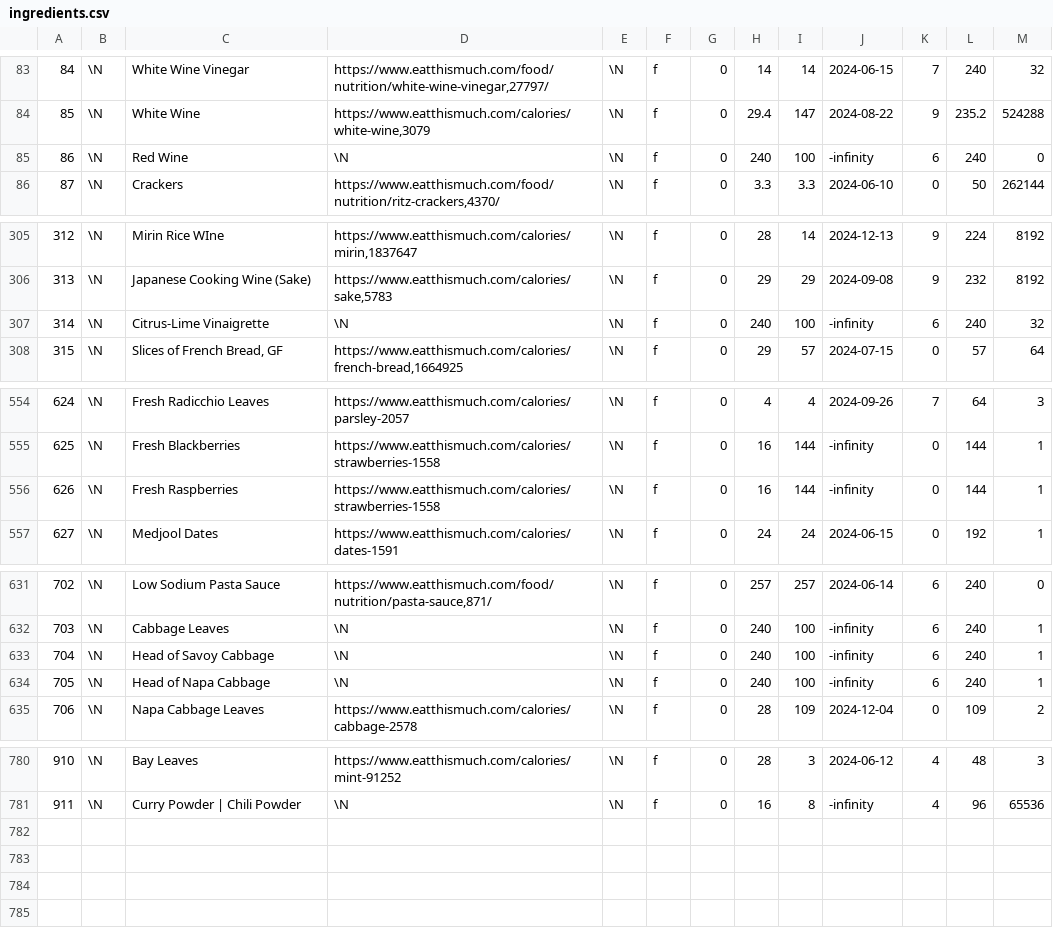
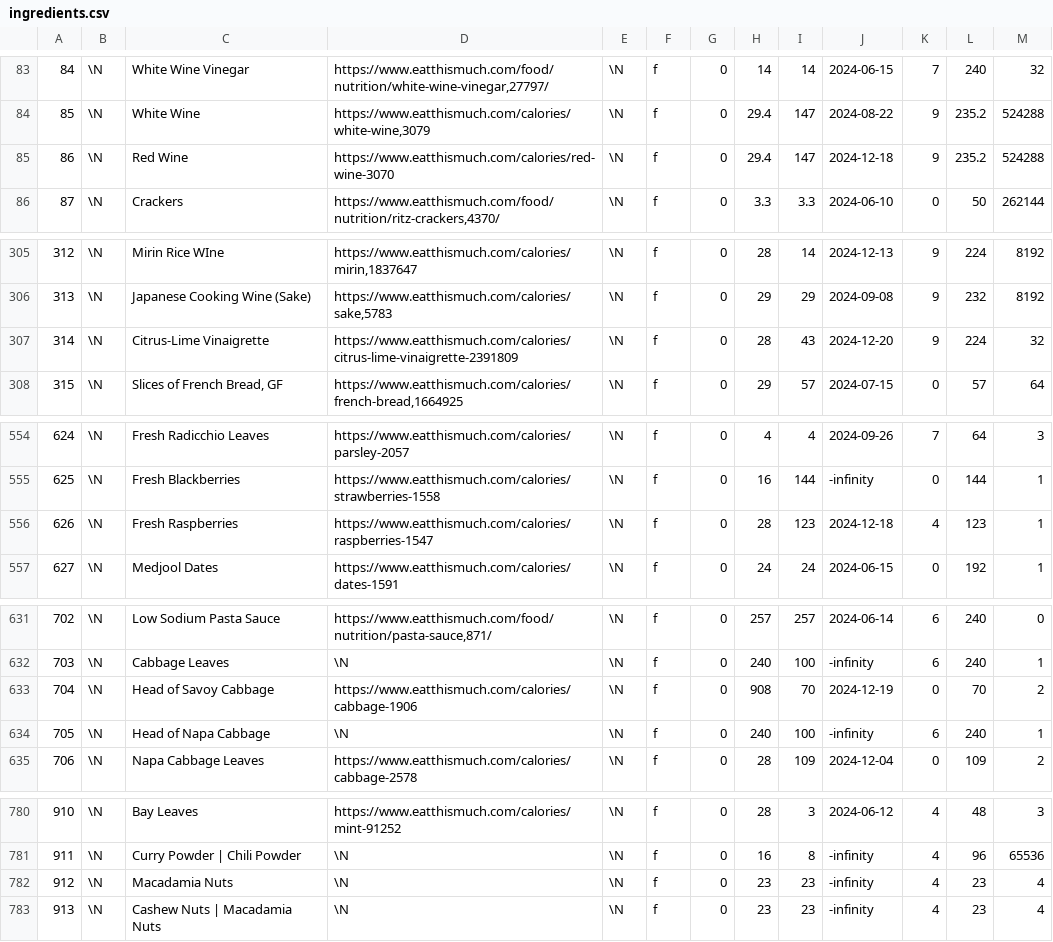
Before and after one commit to gscanlon21/a-feast-a-day, a CSV file: .backups/ingredients.csv, drawn as a sheet; only a part is shown, gaps mark what is left out; the diff covers the shown part only.

```diff
--- a/.backups/ingredients.csv
+++ b/.backups/ingredients.csv
@@ -84,3 +84,3 @@
 85	\N	White Wine	https://www.eatthismuch.com/calories/white-wine,3079	\N	f	0	29.4	147	2024-08-22	9	235.2	524288
-86	\N	Red Wine	\N	\N	f	0	240	100	-infinity	6	240	0
+86	\N	Red Wine	https://www.eatthismuch.com/calories/red-wine-3070	\N	f	0	29.4	147	2024-12-18	9	235.2	524288
 87	\N	Crackers	https://www.eatthismuch.com/food/nutrition/ritz-crackers,4370/	\N	f	0	3.3	3.3	2024-06-10	0	50	262144
@@ -306,3 +306,3 @@
 313	\N	Japanese Cooking Wine (Sake)	https://www.eatthismuch.com/calories/sake,5783	\N	f	0	29	29	2024-09-08	9	232	8192
-314	\N	Citrus-Lime Vinaigrette	\N	\N	f	0	240	100	-infinity	6	240	32
+314	\N	Citrus-Lime Vinaigrette	https://www.eatthismuch.com/calories/citrus-lime-vinaigrette-2391809	\N	f	0	28	43	2024-12-20	9	224	32
 315	\N	Slices of French Bread, GF	https://www.eatthismuch.com/calories/french-bread,1664925	\N	f	0	29	57	2024-07-15	0	57	64
@@ -555,3 +555,3 @@
 625	\N	Fresh Blackberries	https://www.eatthismuch.com/calories/strawberries-1558	\N	f	0	16	144	-infinity	0	144	1
-626	\N	Fresh Raspberries	https://www.eatthismuch.com/calories/strawberries-1558	\N	f	0	16	144	-infinity	0	144	1
+626	\N	Fresh Raspberries	https://www.eatthismuch.com/calories/raspberries-1547	\N	f	0	28	123	2024-12-18	4	123	1
 627	\N	Medjool Dates	https://www.eatthismuch.com/calories/dates-1591	\N	f	0	24	24	2024-06-15	0	192	1
@@ -632,3 +632,3 @@
 703	\N	Cabbage Leaves	\N	\N	f	0	240	100	-infinity	6	240	1
-704	\N	Head of Savoy Cabbage	\N	\N	f	0	240	100	-infinity	6	240	1
+704	\N	Head of Savoy Cabbage	https://www.eatthismuch.com/calories/cabbage-1906	\N	f	0	908	70	2024-12-19	0	70	2
 705	\N	Head of Napa Cabbage	\N	\N	f	0	240	100	-infinity	6	240	1
@@ -781 +781,3 @@
 911	\N	Curry Powder | Chili Powder	\N	\N	f	0	16	8	-infinity	4	96	65536
+912	\N	Macadamia Nuts	\N	\N	f	0	23	23	-infinity	4	23	4
+913	\N	Cashew Nuts | Macadamia Nuts	\N	\N	f	0	23	23	-infinity	4	23	4
```
Also changed, not shown: 6 edited cells elsewhere in this file, .backups/recipes.csv, 5 other files.
